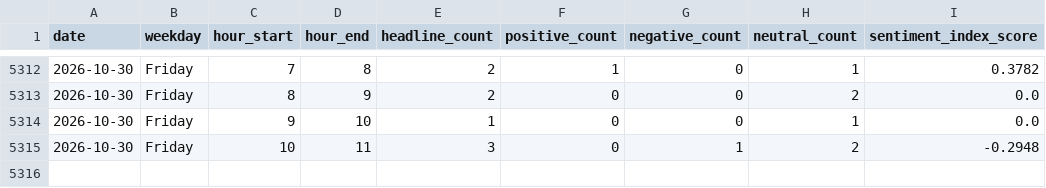
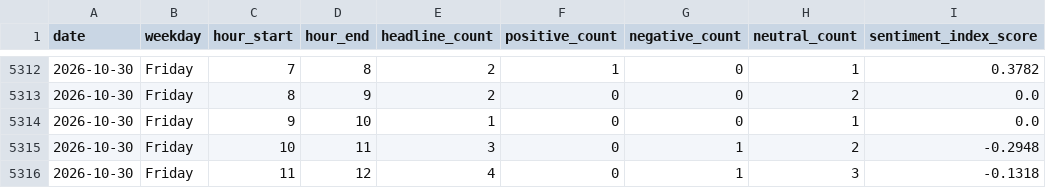
Before and after one commit to Karen2007/Tech-News-Sentiment, a CSV file: sentiment_index_history.csv, drawn as a sheet; only a part is shown, gaps mark what is left out; the diff names each change by its address in the sheet, - before the commit and + after, or states it on an @@ line.

```diff
--- a/sentiment_index_history.csv
+++ b/sentiment_index_history.csv
+row 5316: 2026-10-30 | Friday | 11 | 12 | 4 | 0 | 1 | 3 | -0.1318
```
Also changed, not shown: tech_sentiment_data.csv, 1 other file.
